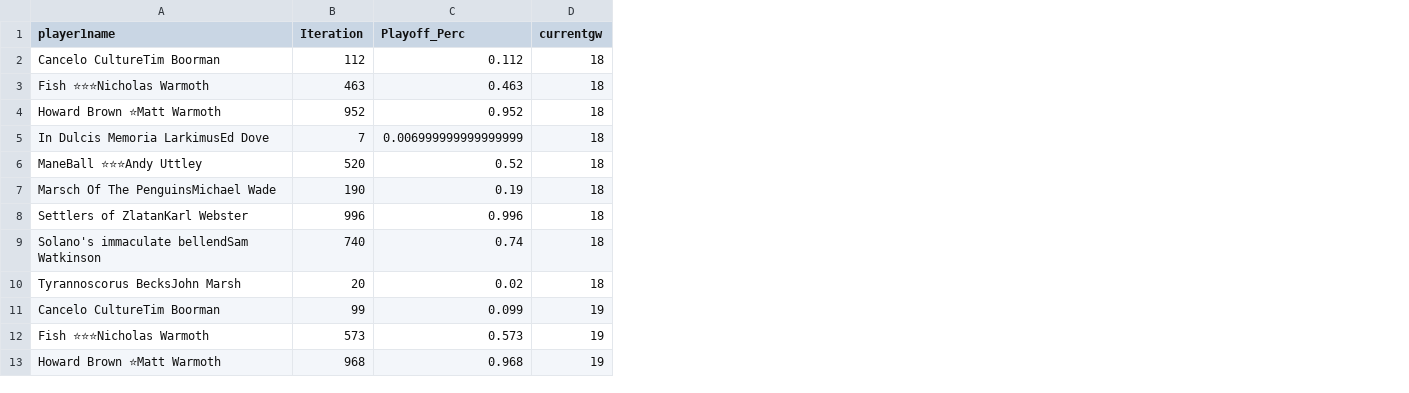
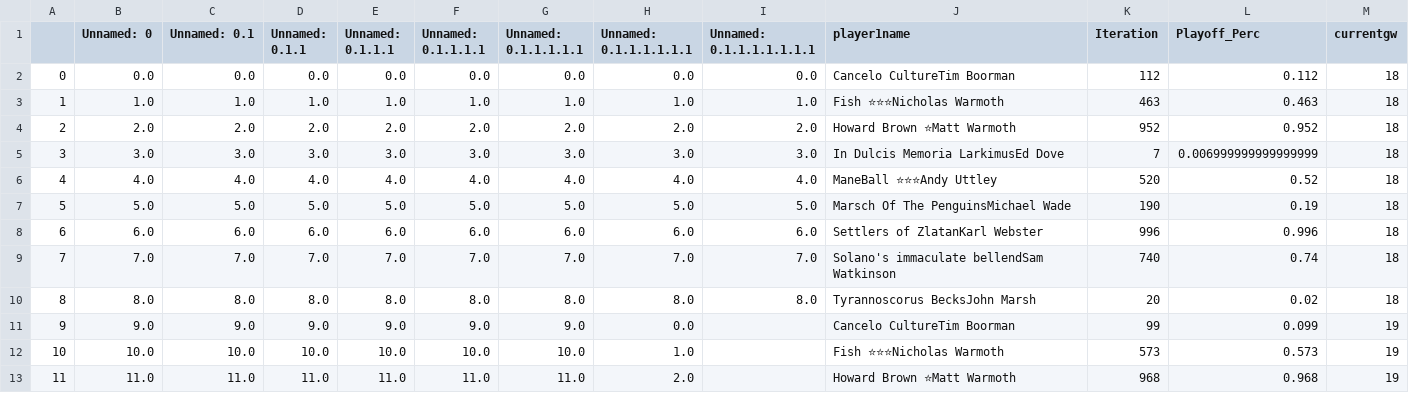
Before and after one commit to andyuttley/JB_Simulator, a CSV file: 2022_simmed_playoffs.csv, drawn as a sheet; only a part is shown; the diff names each change by its address in the sheet, - before the commit and + after, or states it on an @@ line.

```diff
--- a/2022_simmed_playoffs.csv
+++ b/2022_simmed_playoffs.csv
+column A, rows 2-13: 0 | 1 | 2 | 3 | 4 | 5 | 6 | 7 | 8 | 9 | 10 | 11
+column B (Unnamed: 0), rows 2-13: 0.0 | 1.0 | 2.0 | 3.0 | 4.0 | 5.0 | 6.0 | 7.0 | 8.0 | 9.0 | 10.0 | 11.0
+column C (Unnamed: 0.1), rows 2-13: 0.0 | 1.0 | 2.0 | 3.0 | 4.0 | 5.0 | 6.0 | 7.0 | 8.0 | 9.0 | 10.0 | 11.0
+column D (Unnamed: 0.1.1), rows 2-13: 0.0 | 1.0 | 2.0 | 3.0 | 4.0 | 5.0 | 6.0 | 7.0 | 8.0 | 9.0 | 10.0 | 11.0
+column E (Unnamed: 0.1.1.1), rows 2-13: 0.0 | 1.0 | 2.0 | 3.0 | 4.0 | 5.0 | 6.0 | 7.0 | 8.0 | 9.0 | 10.0 | 11.0
+column F (Unnamed: 0.1.1.1.1), rows 2-13: 0.0 | 1.0 | 2.0 | 3.0 | 4.0 | 5.0 | 6.0 | 7.0 | 8.0 | 9.0 | 10.0 | 11.0
+column G (Unnamed: 0.1.1.1.1.1), rows 2-13: 0.0 | 1.0 | 2.0 | 3.0 | 4.0 | 5.0 | 6.0 | 7.0 | 8.0 | 9.0 | 10.0 | 11.0
+column H (Unnamed: 0.1.1.1.1.1.1), rows 2-13: 0.0 | 1.0 | 2.0 | 3.0 | 4.0 | 5.0 | 6.0 | 7.0 | 8.0 | 0.0 | 1.0 | 2.0
+column I (Unnamed: 0.1.1.1.1.1.1.1), rows 2-10: 0.0 | 1.0 | 2.0 | 3.0 | 4.0 | 5.0 | 6.0 | 7.0 | 8.0
```
Also changed, not shown: 2022_actual_results.csv, 2 other files.
